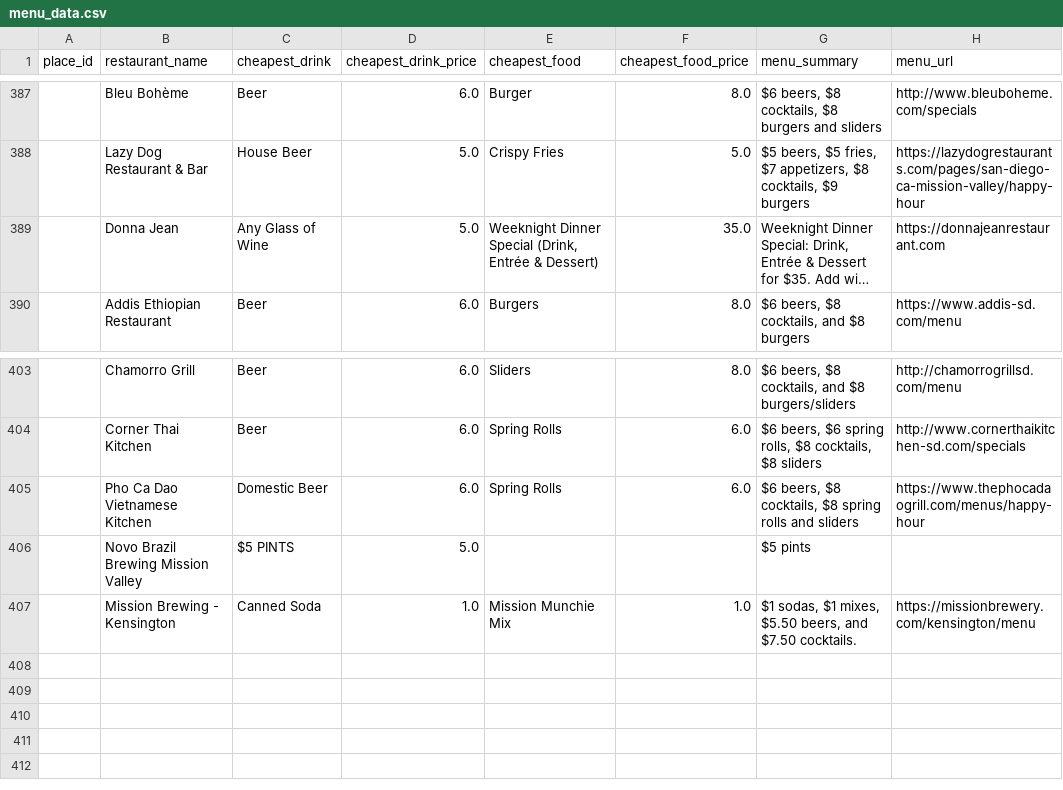
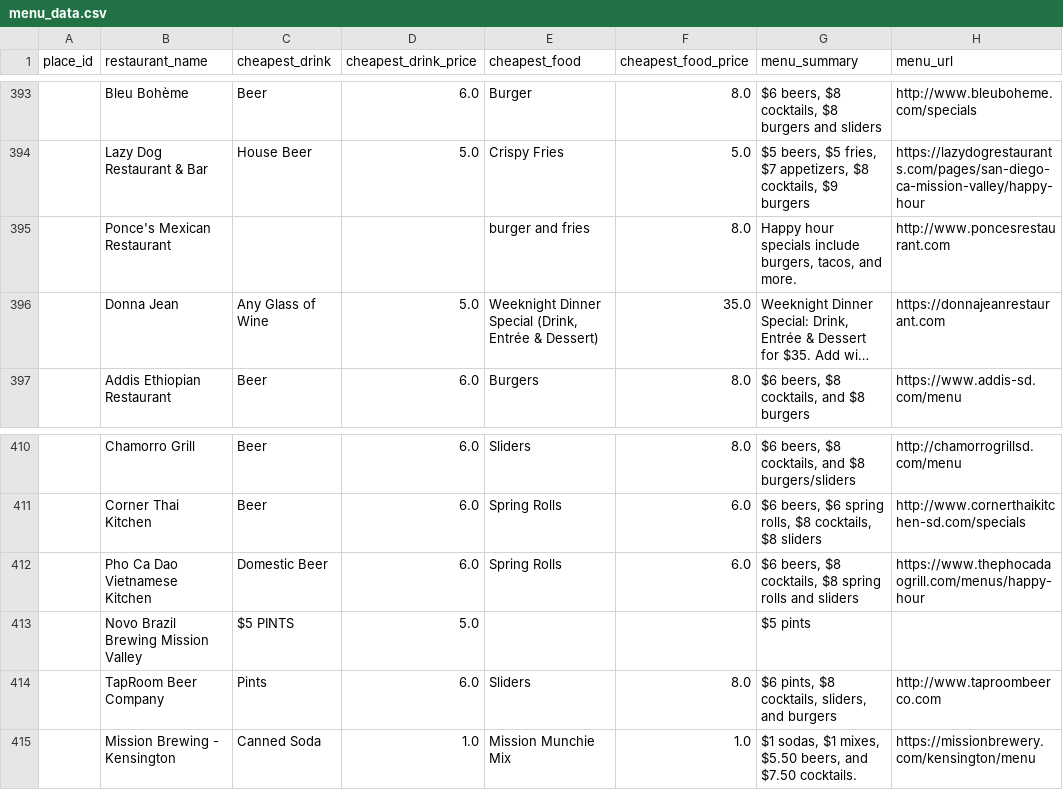
Before and after one commit to ruslanosipov/sandiegohours, a CSV file: public/menu_data.csv, drawn as a sheet; only a part is shown, gaps mark what is left out; long unchanged cells end in …; the diff covers the shown part only; the diff names each change by its address in the sheet, - before the commit and + after, or states it on an @@ line.

```diff
--- a/public/menu_data.csv
+++ b/public/menu_data.csv
+row 395:  | Ponce's Mexican Restaurant |  |  | burger and fries | 8.0 | Happy hour specials include burgers, tacos, and more. | http://www.poncesrestaurant.com
+row 414:  | TapRoom Beer Company | Pints | 6.0 | Sliders | 8.0 | $6 pints, $8 cocktails, sliders, and burgers | http://www.taproombeerco.com
```
Also changed, not shown: 6 added rows elsewhere in this file, public/happy_hours.csv.
